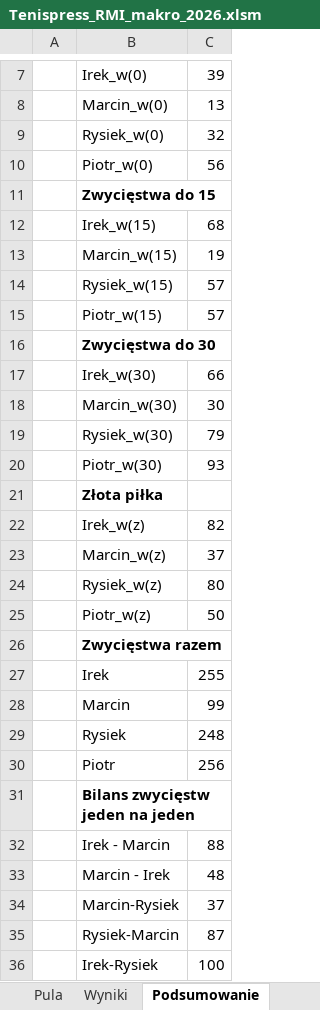
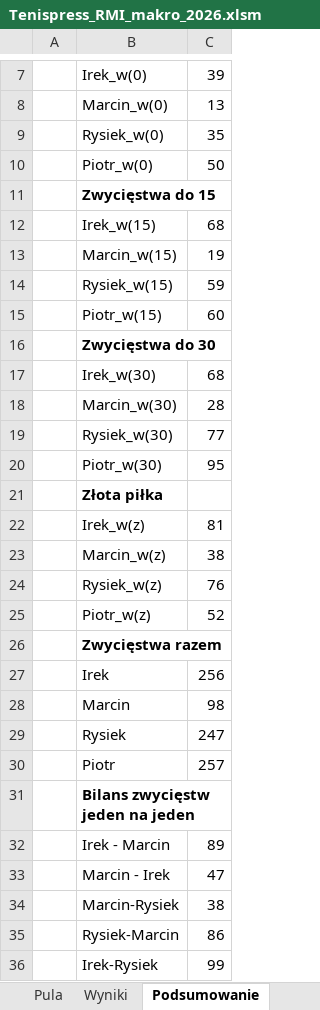
Before and after one commit to istam01/tenispress, an Excel workbook: Tenispress_RMI_makro_2026.xlsm, sheet Podsumowanie, drawn as a sheet; only a part is shown, gaps mark what is left out; values as stored, in another font and other column widths than the file's, no borders; charts and pictures not drawn; the diff covers the shown part only; the diff names each change by its address in the sheet, - before the commit and + after, or states it on an @@ line.

Commit message:
Add files via upload

```diff
--- a/Tenispress_RMI_makro_2026.xlsm (sheet Podsumowanie)
+++ b/Tenispress_RMI_makro_2026.xlsm (sheet Podsumowanie)
-C9: 32
+C9: 35
-C10: 56
+C10: 50
-C14: 57
+C14: 59
-C15: 57
+C15: 60
-C17: 66
+C17: 68
-C18: 30
+C18: 28
-C19: 79
+C19: 77
-C20: 93
+C20: 95
-C22: 82
+C22: 81
-C23: 37
+C23: 38
-C24: 80
+C24: 76
-C25: 50
+C25: 52
-C27: 255
+C27: 256
-C28: 99
+C28: 98
-C29: 248
+C29: 247
-C30: 256
+C30: 257
-C32: 88
+C32: 89
-C33: 48
+C33: 47
-C34: 37
+C34: 38
-C35: 87
+C35: 86
-C36: 100
+C36: 99
```
Also changed, not shown: 13 edited cells elsewhere in this sheet, sheet Wyniki.
